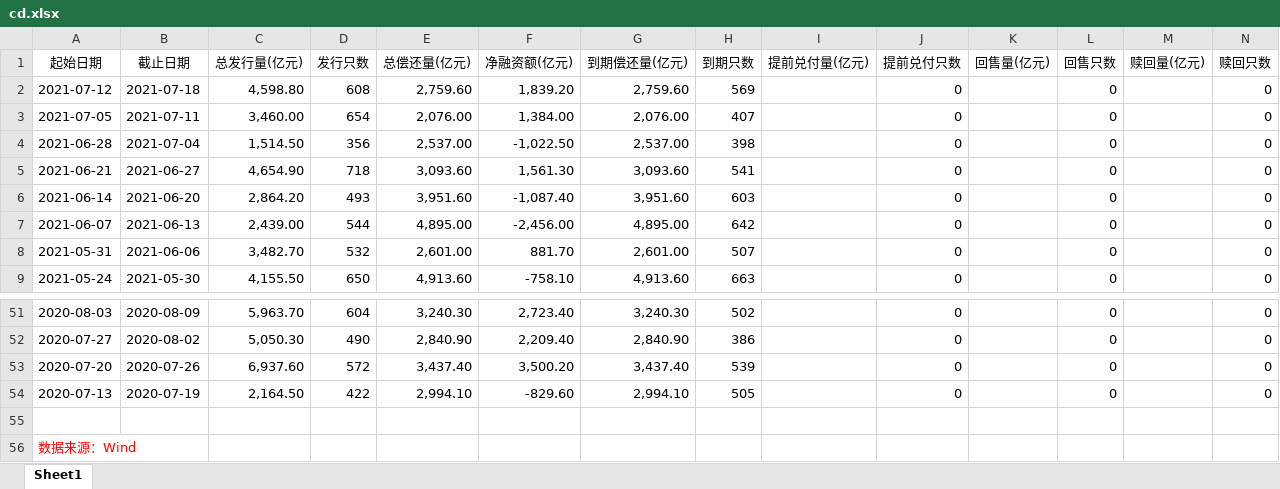
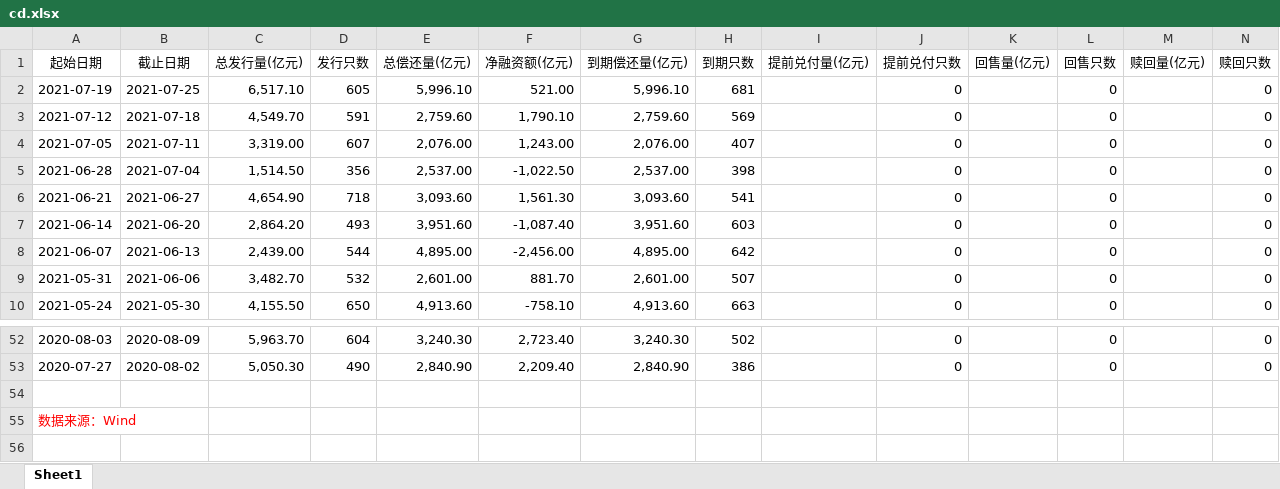
Before and after one commit to 0x-Yolo/Data_Tools, an Excel workbook: 【数据库更新】/专题数据/同业存单净融资量/cd.xlsx, sheet Sheet1, drawn as a sheet; only a part is shown, gaps mark what is left out; values as stored, in another font and other column widths than the file's, no borders; removed rows and columns are numbered as before the commit, all else as after; the diff names each change by its address in the sheet, - before the commit and + after, or states it on an @@ line.

```diff
--- a/【数据库更新】/专题数据/同业存单净融资量/cd.xlsx (sheet Sheet1)
+++ b/【数据库更新】/专题数据/同业存单净融资量/cd.xlsx (sheet Sheet1)
+row 2: 2021-07-19 | 2021-07-25 | 6,517.10 | 605 | 5,996.10 | 521.00 | 5,996.10 | 681 |  | 0 |  | 0 |  | 0
-C3 (总发行量(亿元)): 4,598.80
+C3 (总发行量(亿元)): 4,549.70
-D3 (发行只数): 608
+D3 (发行只数): 591
-F3 (净融资额(亿元)): 1,839.20
+F3 (净融资额(亿元)): 1,790.10
-C4 (总发行量(亿元)): 3,460.00
+C4 (总发行量(亿元)): 3,319.00
-D4 (发行只数): 654
+D4 (发行只数): 607
-F4 (净融资额(亿元)): 1,384.00
+F4 (净融资额(亿元)): 1,243.00
-row 53: 2020-07-20 | 2020-07-26 | 6,937.60 | 572 | 3,437.40 | 3,500.20 | 3,437.40 | 539 |  | 0 |  | 0 |  | 0
-row 54: 2020-07-13 | 2020-07-19 | 2,164.50 | 422 | 2,994.10 | -829.60 | 2,994.10 | 505 |  | 0 |  | 0 |  | 0
```
Also changed, not shown: 10 other files.
